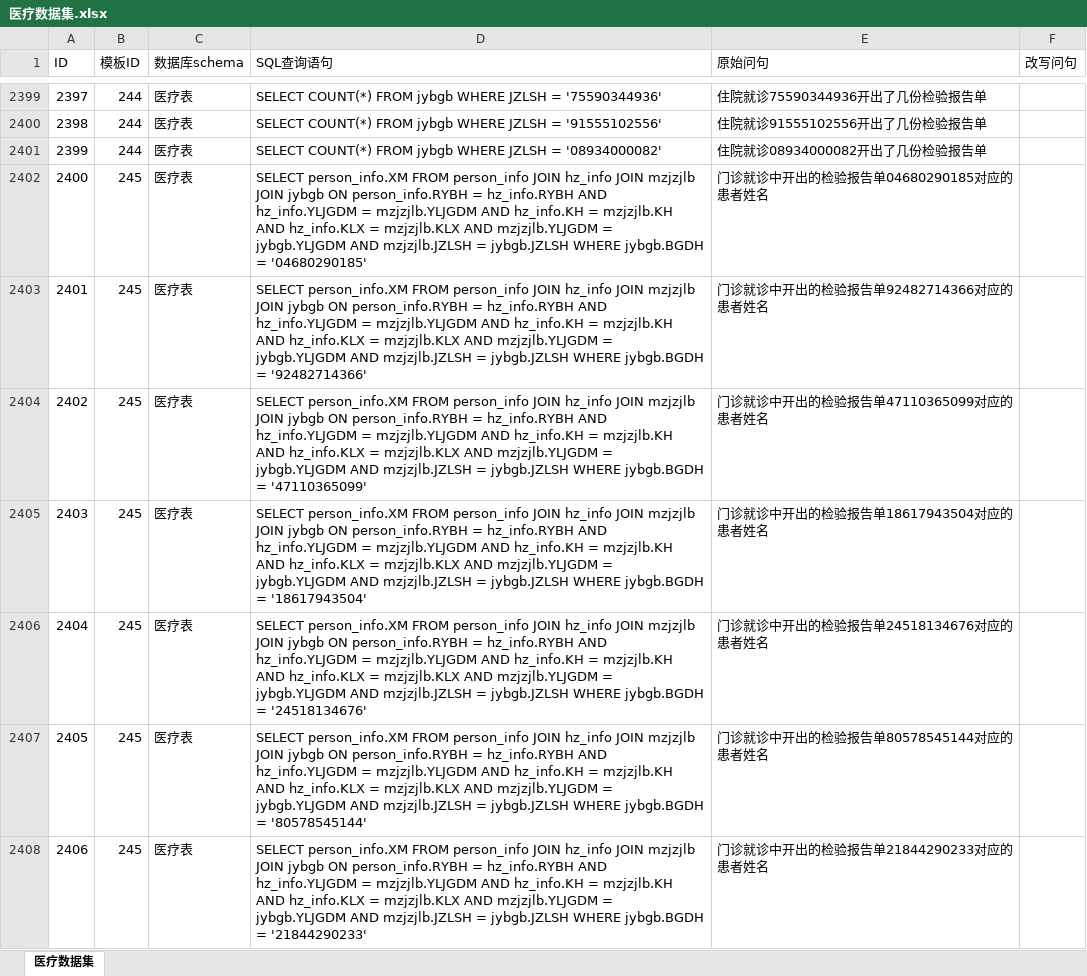
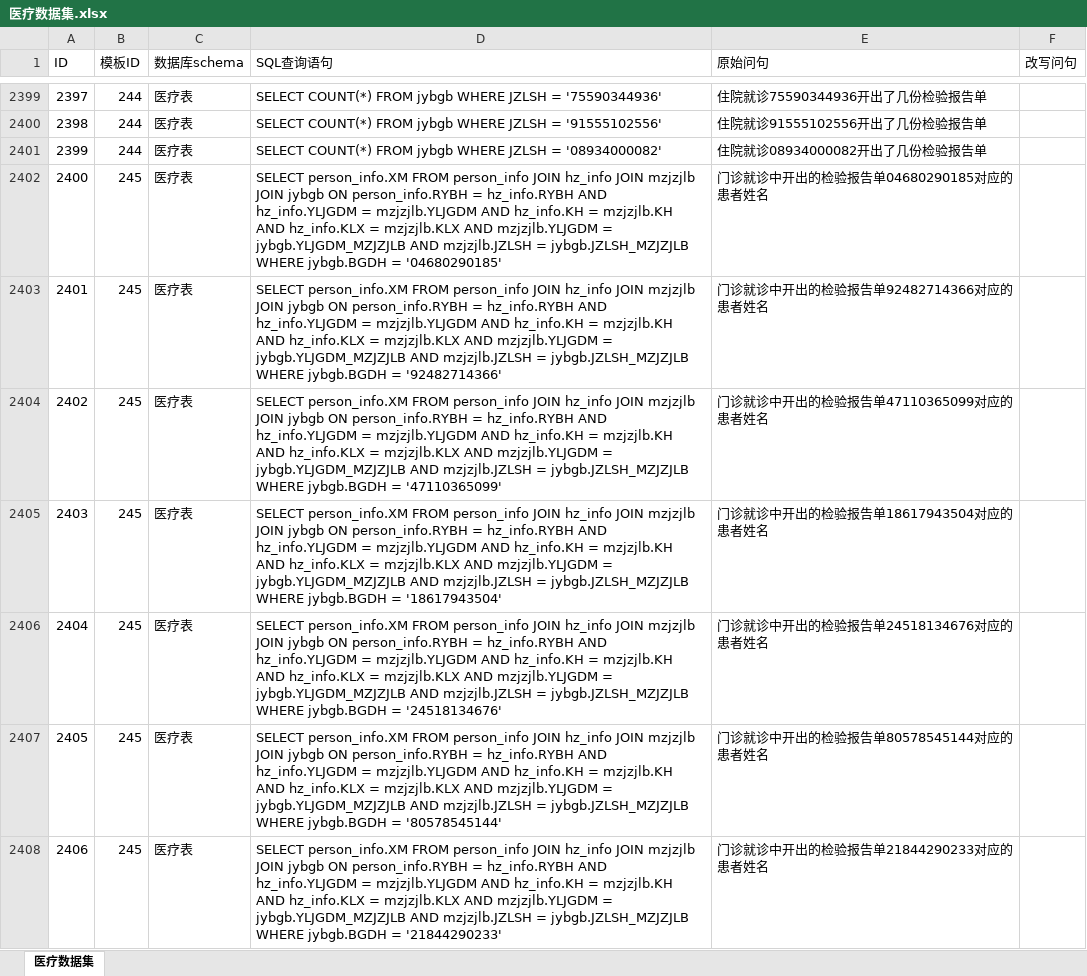
Before and after one commit to X-LANCE/medical-dataset, an Excel workbook: resource/医疗数据集.xlsx, sheet 医疗数据集, drawn as a sheet; only a part is shown, gaps mark what is left out; values as stored, in another font and other column widths than the file's, no borders; the diff covers the shown part only; the diff names each change by its address in the sheet, - before the commit and + after, or states it on an @@ line.

```diff
--- a/resource/医疗数据集.xlsx (sheet 医疗数据集)
+++ b/resource/医疗数据集.xlsx (sheet 医疗数据集)
-D2402 (SQL查询语句): …mzjzjlb.YLJGDM = jybgb.YLJGDM AND mzjzjlb.JZLSH = jybgb.JZLSH WHERE jybgb.BGDH…
+D2402 (SQL查询语句): …mzjzjlb.YLJGDM = jybgb.YLJGDM_MZJZJLB AND mzjzjlb.JZLSH = jybgb.JZLSH_MZJZJLB WHERE jybgb.BGDH…
-D2403 (SQL查询语句): …mzjzjlb.YLJGDM = jybgb.YLJGDM AND mzjzjlb.JZLSH = jybgb.JZLSH WHERE jybgb.BGDH…
+D2403 (SQL查询语句): …mzjzjlb.YLJGDM = jybgb.YLJGDM_MZJZJLB AND mzjzjlb.JZLSH = jybgb.JZLSH_MZJZJLB WHERE jybgb.BGDH…
-D2404 (SQL查询语句): …mzjzjlb.YLJGDM = jybgb.YLJGDM AND mzjzjlb.JZLSH = jybgb.JZLSH WHERE jybgb.BGDH…
+D2404 (SQL查询语句): …mzjzjlb.YLJGDM = jybgb.YLJGDM_MZJZJLB AND mzjzjlb.JZLSH = jybgb.JZLSH_MZJZJLB WHERE jybgb.BGDH…
-D2405 (SQL查询语句): …mzjzjlb.YLJGDM = jybgb.YLJGDM AND mzjzjlb.JZLSH = jybgb.JZLSH WHERE jybgb.BGDH…
+D2405 (SQL查询语句): …mzjzjlb.YLJGDM = jybgb.YLJGDM_MZJZJLB AND mzjzjlb.JZLSH = jybgb.JZLSH_MZJZJLB WHERE jybgb.BGDH…
-D2406 (SQL查询语句): …mzjzjlb.YLJGDM = jybgb.YLJGDM AND mzjzjlb.JZLSH = jybgb.JZLSH WHERE jybgb.BGDH…
+D2406 (SQL查询语句): …mzjzjlb.YLJGDM = jybgb.YLJGDM_MZJZJLB AND mzjzjlb.JZLSH = jybgb.JZLSH_MZJZJLB WHERE jybgb.BGDH…
-D2407 (SQL查询语句): …mzjzjlb.YLJGDM = jybgb.YLJGDM AND mzjzjlb.JZLSH = jybgb.JZLSH WHERE jybgb.BGDH…
+D2407 (SQL查询语句): …mzjzjlb.YLJGDM = jybgb.YLJGDM_MZJZJLB AND mzjzjlb.JZLSH = jybgb.JZLSH_MZJZJLB WHERE jybgb.BGDH…
-D2408 (SQL查询语句): …mzjzjlb.YLJGDM = jybgb.YLJGDM AND mzjzjlb.JZLSH = jybgb.JZLSH WHERE jybgb.BGDH…
+D2408 (SQL查询语句): …mzjzjlb.YLJGDM = jybgb.YLJGDM_MZJZJLB AND mzjzjlb.JZLSH = jybgb.JZLSH_MZJZJLB WHERE jybgb.BGDH…
```
Also changed, not shown: 553 edited cells elsewhere in this sheet, 5 other files.
